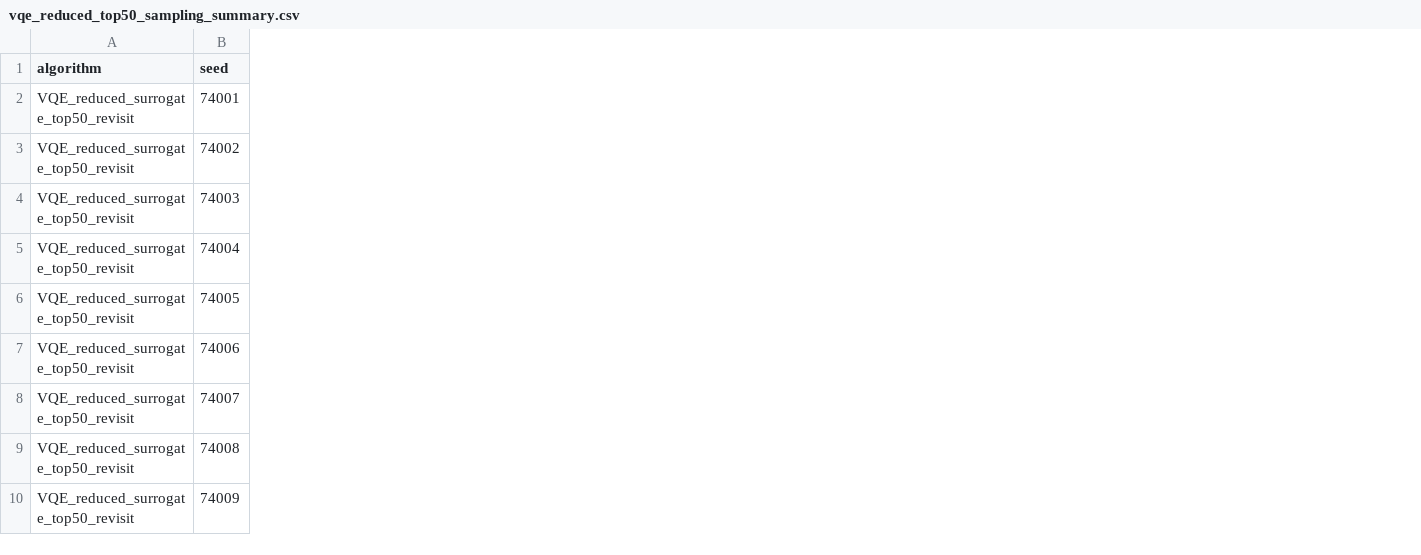
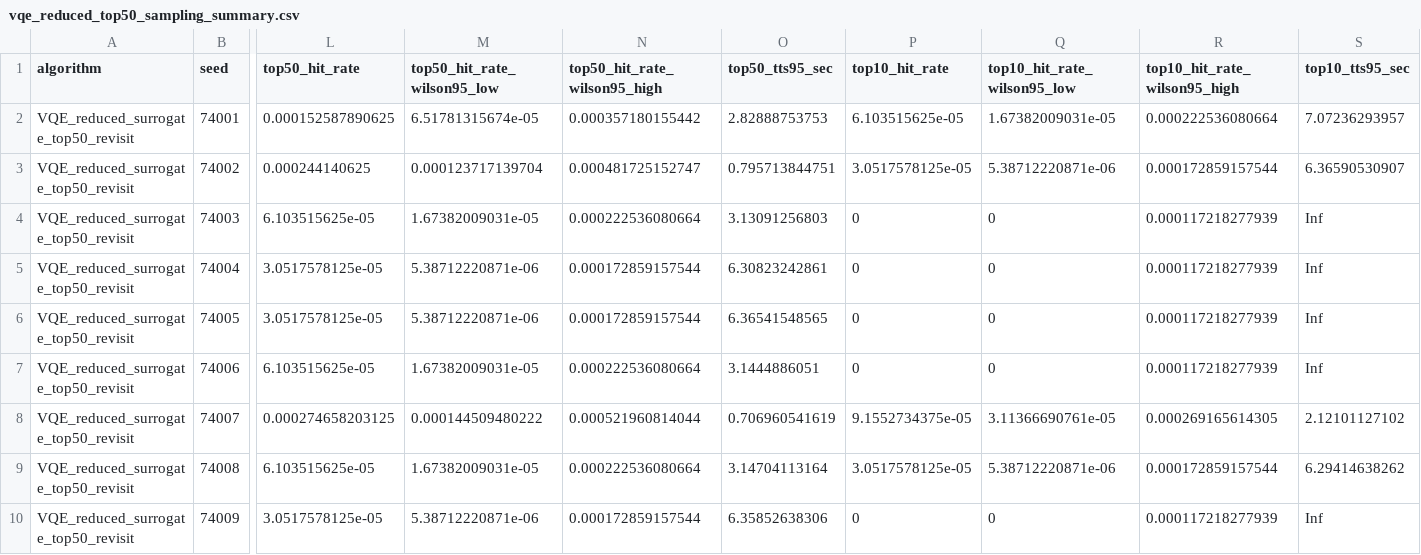
Before and after one commit to SECQUOIA/pse-quantum-discrete-optimization, a CSV file: case-studies/ds-mfg-qubo-qiskitopt/ds_mfg_vqe_reduced_flow_objective_v3/vqe_reduced_top50_sampling_summary.csv, drawn as a sheet; only a part is shown, gaps mark what is left out; the diff covers the shown part only; the diff names each change by its address in the sheet, - before the commit and + after, or states it on an @@ line.

Commit message:
feat: add hit-rate uncertainty reports (#4)

```diff
--- a/case-studies/ds-mfg-qubo-qiskitopt/ds_mfg_vqe_reduced_flow_objective_v3/vqe_reduced_top50_sampling_summary.csv
+++ b/case-studies/ds-mfg-qubo-qiskitopt/ds_mfg_vqe_reduced_flow_objective_v3/vqe_reduced_top50_sampling_summary.csv
+column L (top50_hit_rate), rows 2-10: 0.000152587890625 | 0.000244140625 | 6.103515625e-05 | 3.0517578125e-05 | 3.0517578125e-05 | 6.103515625e-05 | 0.000274658203125 | 6.103515625e-05 | 3.0517578125e-05
+column M (top50_hit_rate_wilson95_low), rows 2-10: 6.51781315674e-05 | 0.000123717139704 | 1.67382009031e-05 | 5.38712220871e-06 | 5.38712220871e-06 | 1.67382009031e-05 | 0.000144509480222 | 1.67382009031e-05 | 5.38712220871e-06
+column N (top50_hit_rate_wilson95_high), rows 2-10: 0.000357180155442 | 0.000481725152747 | 0.000222536080664 | 0.000172859157544 | 0.000172859157544 | 0.000222536080664 | 0.000521960814044 | 0.000222536080664 | 0.000172859157544
+column O (top50_tts95_sec), rows 2-10: 2.82888753753 | 0.795713844751 | 3.13091256803 | 6.30823242861 | 6.36541548565 | 3.1444886051 | 0.706960541619 | 3.14704113164 | 6.35852638306
+column P (top10_hit_rate), rows 2-10: 6.103515625e-05 | 3.0517578125e-05 | 0 | 0 | 0 | 0 | 9.1552734375e-05 | 3.0517578125e-05 | 0
+column Q (top10_hit_rate_wilson95_low), rows 2-10: 1.67382009031e-05 | 5.38712220871e-06 | 0 | 0 | 0 | 0 | 3.11366690761e-05 | 5.38712220871e-06 | 0
+column R (top10_hit_rate_wilson95_high), rows 2-10: 0.000222536080664 | 0.000172859157544 | 0.000117218277939 | 0.000117218277939 | 0.000117218277939 | 0.000117218277939 | 0.000269165614305 | 0.000172859157544 | 0.000117218277939
+column S (top10_tts95_sec), rows 2-10: 7.07236293957 | 6.36590530907 | Inf | Inf | Inf | Inf | 2.12101127102 | 6.29414638262 | Inf
```
Also changed, not shown: 4 added columns elsewhere in this file, case-studies/ds-mfg-qubo-qiskitopt/ds_mfg_classical_baselines/classical_baseline_summary.csv, case-studies/ds-mfg-qubo-qiskitopt/ds_mfg_qaoa_juliqaoa_transfer/qaoa_juliqaoa_transfer_summary.csv, 15 other files.
